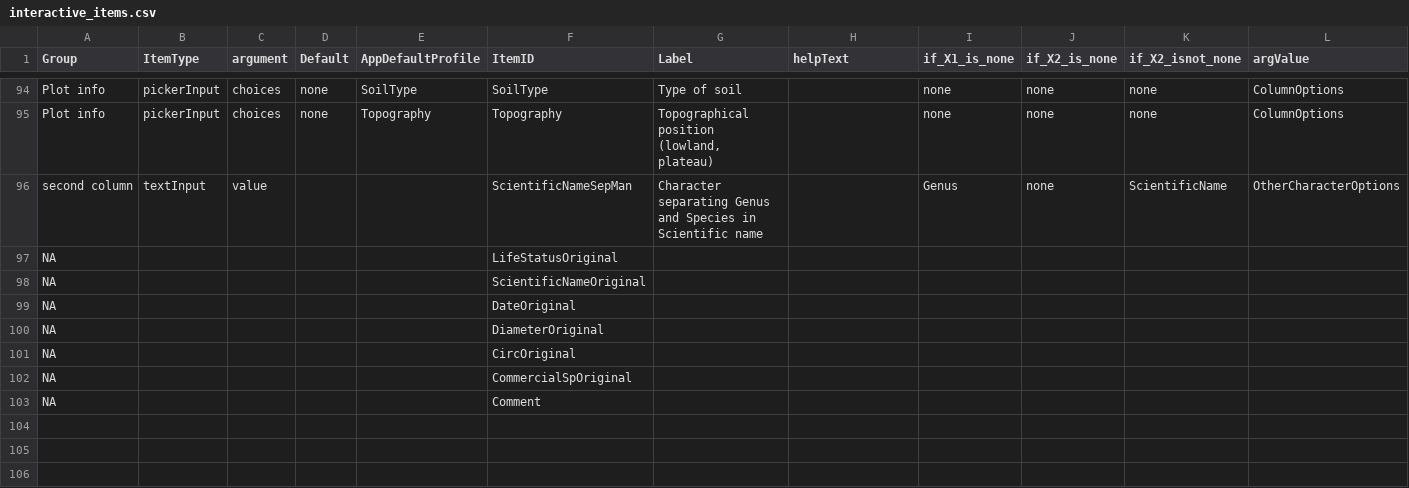
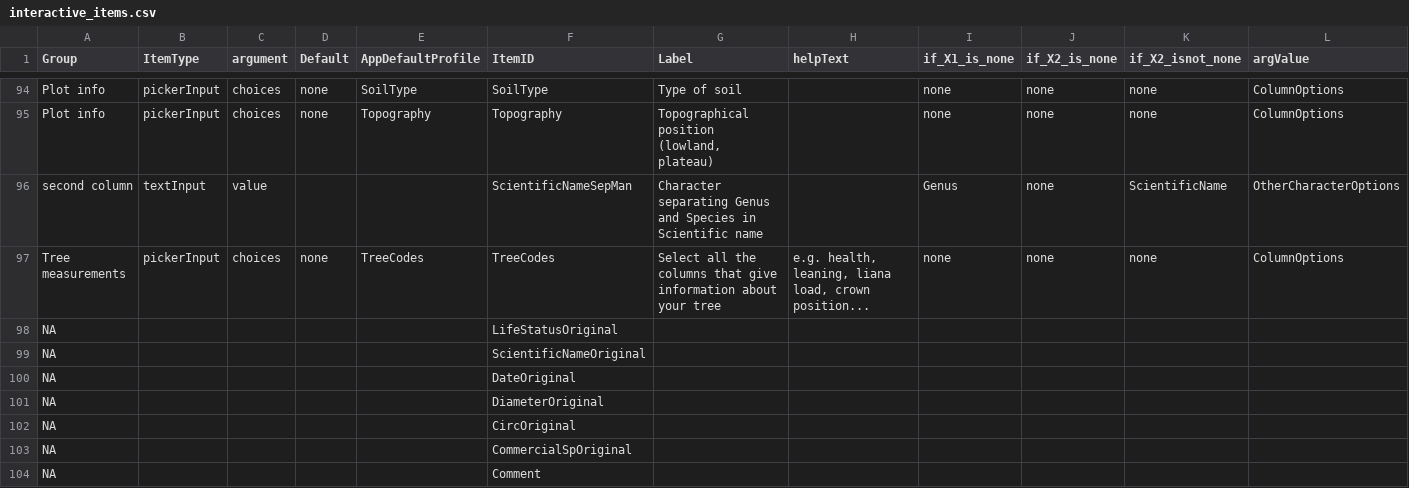
Before and after one commit to VincyaneBadouard/TreeData_broken, a CSV file: inst/app/data/interactive_items.csv, drawn as a sheet; only a part is shown, gaps mark what is left out; rows hold the shown columns only; the diff names each change by its address in the sheet, - before the commit and + after, or states it on an @@ line.

```diff
--- a/inst/app/data/interactive_items.csv
+++ b/inst/app/data/interactive_items.csv
+row 97: Tree measurements | pickerInput | choices | none | TreeCodes | TreeCodes | Select all the columns that give information about your tree | e.g. health, leaning, liana load, crown position... | none | none | none | ColumnOptions
```
Also changed, not shown: 2 other files.
